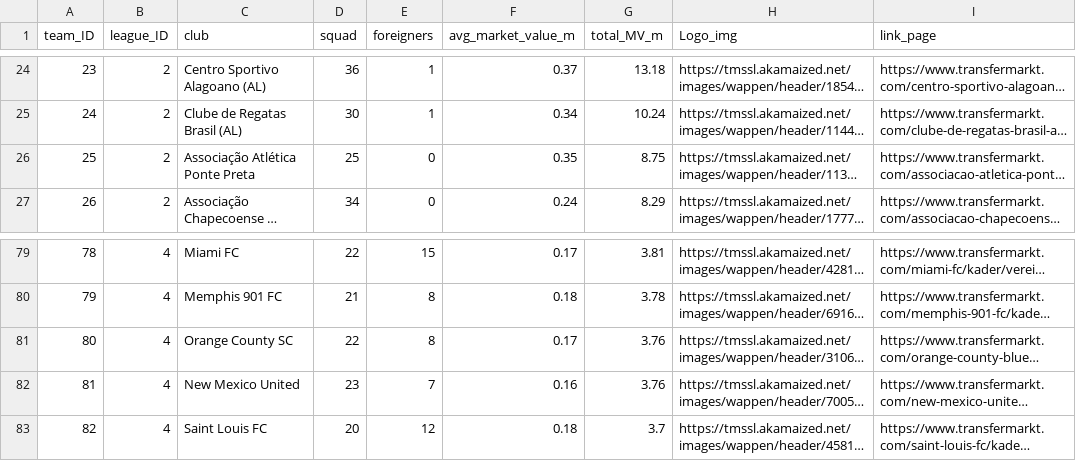
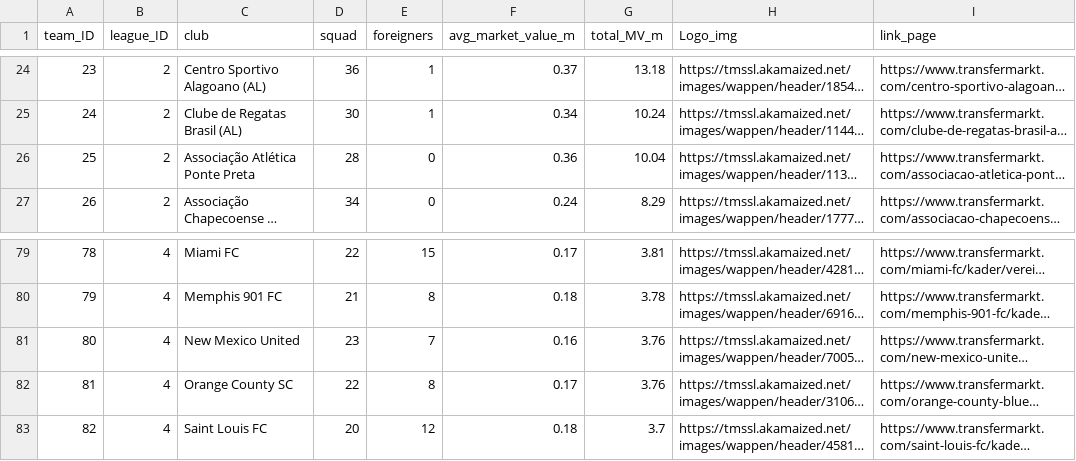
Before and after one commit to jCosta16/Soccer_Dashboard, a CSV file: data/teams_trmk.csv, drawn as a sheet; only a part is shown, gaps mark what is left out; long unchanged cells end in …; the diff covers the shown part only; the diff names each change by its address in the sheet, - before the commit and + after, or states it on an @@ line.

```diff
--- a/data/teams_trmk.csv
+++ b/data/teams_trmk.csv
-D26 (squad): 25
+D26 (squad): 28
-F26 (avg_market_value_m): 0.35
+F26 (avg_market_value_m): 0.36
-G26 (total_MV_m): 8.75
+G26 (total_MV_m): 10.04
@@ column A (team_ID) renumbered between rows 33 and 82 @@
@@ row 82 moved to row 81: 80 @@
```
Also changed, not shown: 2 added rows, 14 removed rows and 3 edited cells elsewhere in this file, data/leagues_data.csv, 5 other files.
